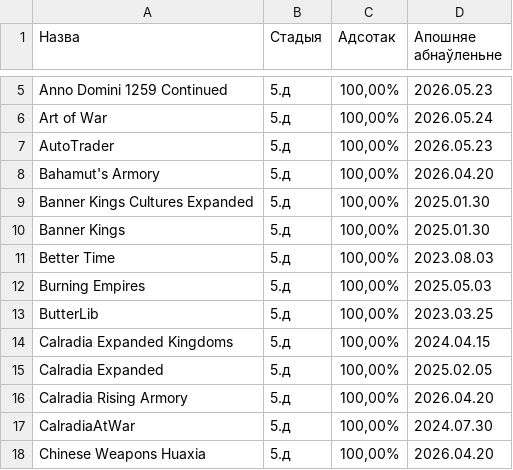
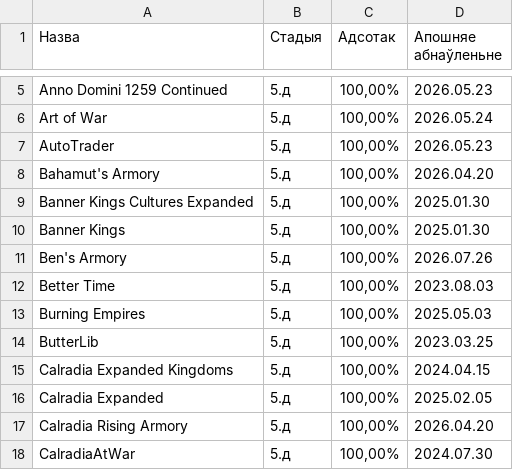
Before and after one commit to gitReiko/by-lang-bannerlord-project, a CSV file: рознае/сьпіс перакладаў.csv, drawn as a sheet; only a part is shown, gaps mark what is left out; the shorter side is filled out with more unchanged rows; the diff names each change by its address in the sheet, - before the commit and + after, or states it on an @@ line.

Commit message:
++

```diff
--- a/рознае/сьпіс перакладаў.csv
+++ b/рознае/сьпіс перакладаў.csv
+row 11: Ben's Armory | 5.д | 100,00% | 2026.07.26
```
